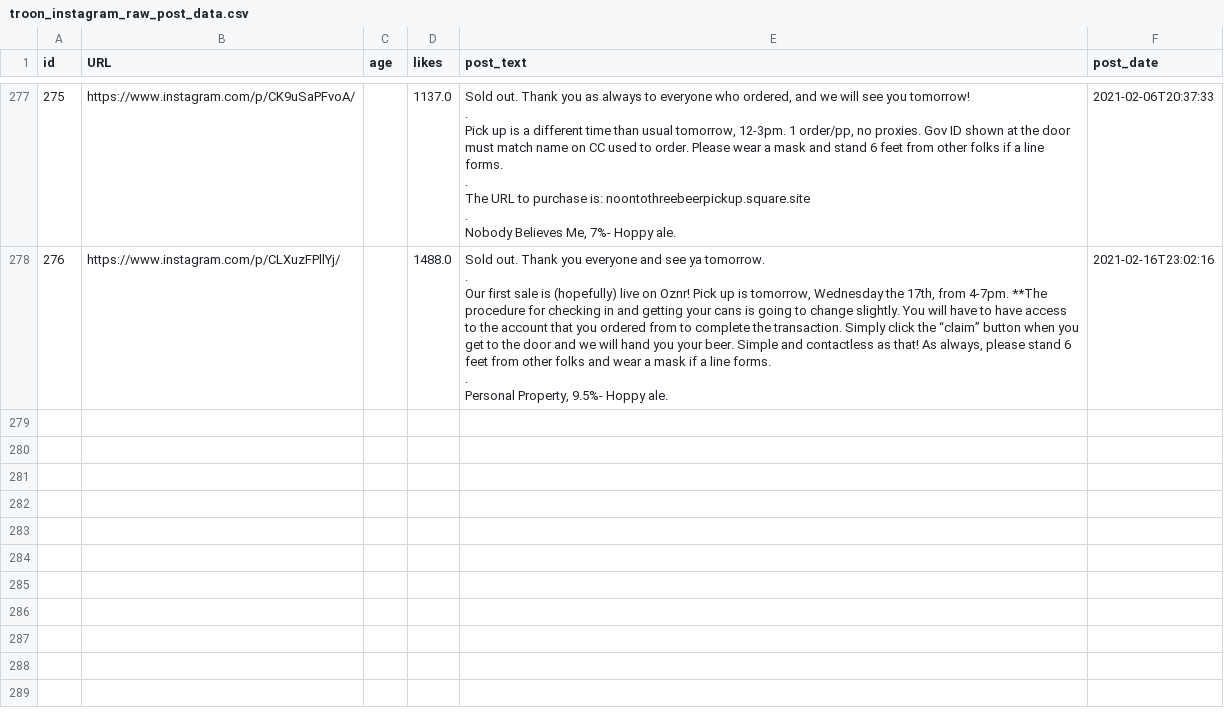
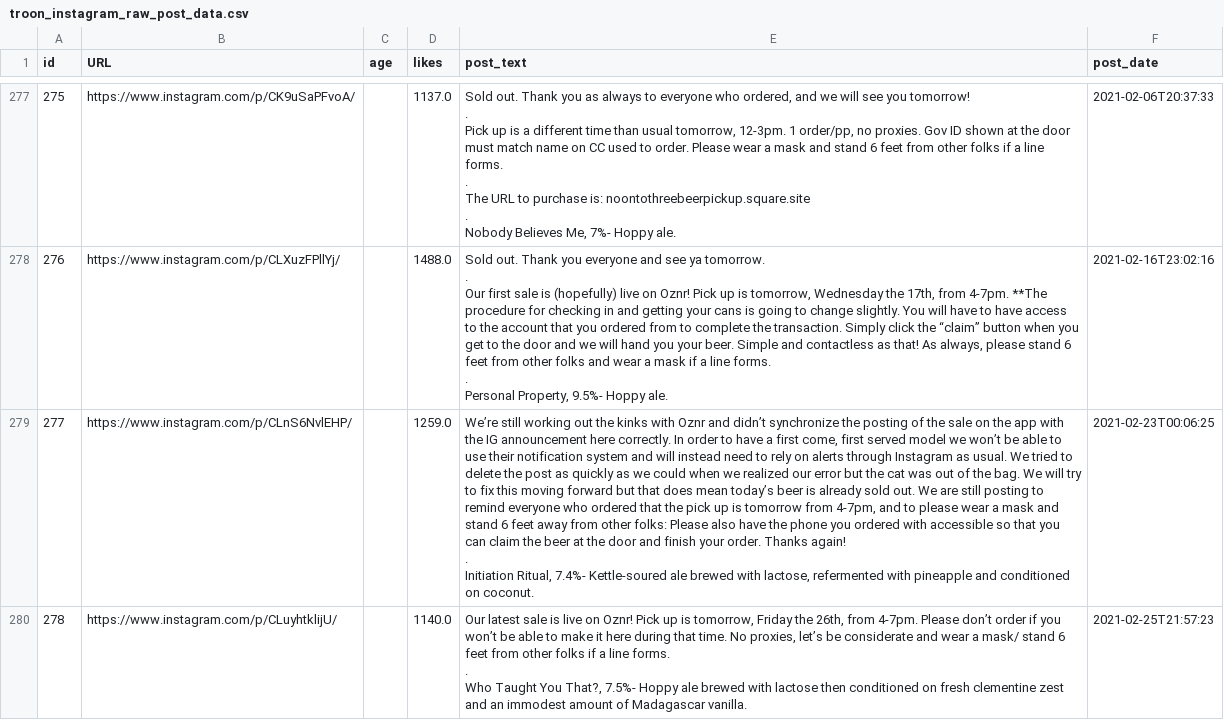
Before and after one commit to dmnapolitano/troon_release_prediction, a CSV file: troon_instagram_raw_post_data.csv, drawn as a sheet; only a part is shown, gaps mark what is left out; ↵ is a line break in a cell; the diff names each change by its address in the sheet, - before the commit and + after, or states it on an @@ line.

Commit message:
More Troon releases

```diff
--- a/troon_instagram_raw_post_data.csv
+++ b/troon_instagram_raw_post_data.csv
+row 279: 277 | https://www.instagram.com/p/CLnS6NvlEHP/ |  | 1259.0 | We’re still working out the kinks with Oznr and didn’t synchronize the posting of the sale on the app with the IG announcement here correctly. In order to have a first come, first served model we won’t be able to use their notification system and will instead need to rely on alerts through Instagram as usual. We tried to delete the post as quickly as we could when we realized our error but the cat was out of the bag. We will try to fix this moving forward but that does mean today’s beer is already sold out. We are still posting to remind everyone who ordered that the pick up is tomorrow from 4-7pm, and to please wear a mask and stand 6 feet away from other folks: Please also have the phone you ordered with accessible so that you can claim the beer at the door and finish your order. Thanks again! ↵ . ↵ Initiation Ritual, 7.4%- Kettle-soured ale brewed with lactose, refermented with pineapple and conditioned on coconut. | 2021-02-23T00:06:25
+row 280: 278 | https://www.instagram.com/p/CLuyhtklijU/ |  | 1140.0 | Our latest sale is live on Oznr! Pick up is tomorrow, Friday the 26th, from 4-7pm. Please don’t order if you won’t be able to make it here during that time. No proxies, let’s be considerate and wear a mask/ stand 6 feet from other folks if a line forms. ↵ . ↵ Who Taught You That?, 7.5%- Hoppy ale brewed with lactose then conditioned on fresh clementine zest and an immodest amount of Madagascar vanilla. | 2021-02-25T21:57:23
```
Also changed, not shown: troon_instagram_clean_post_data.csv, troon_instagram_post_beer_attributes.csv.
